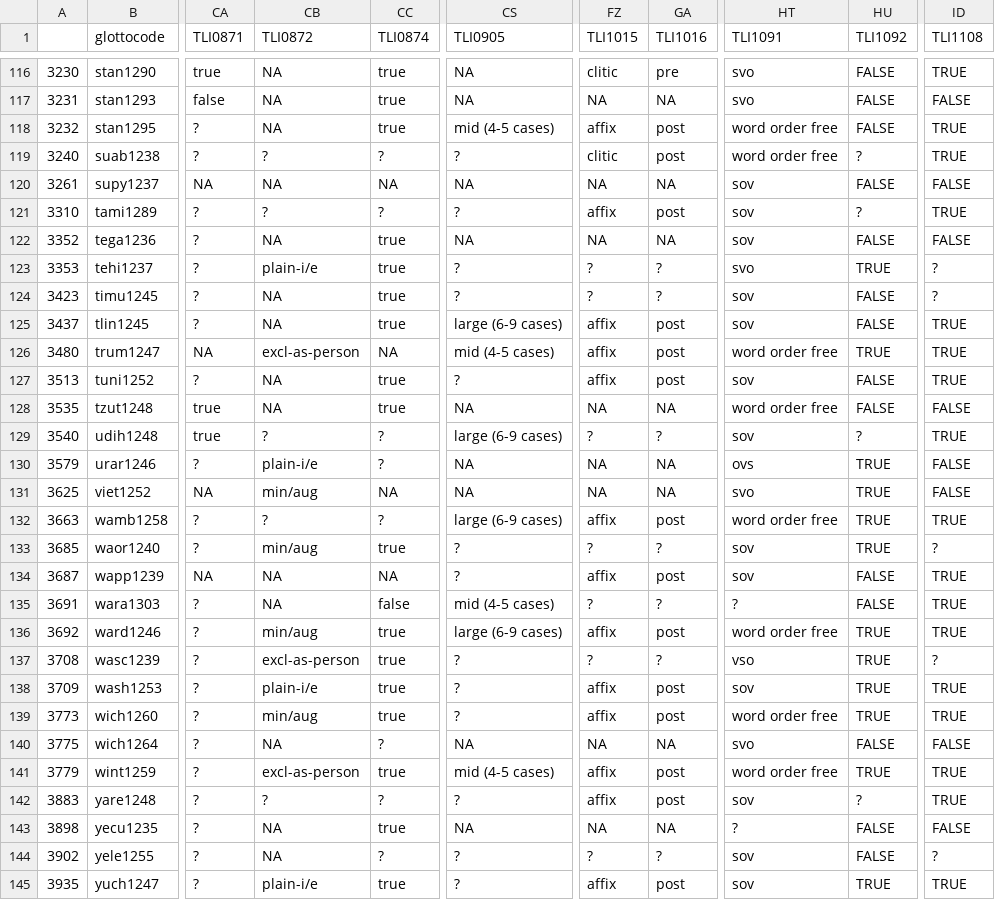
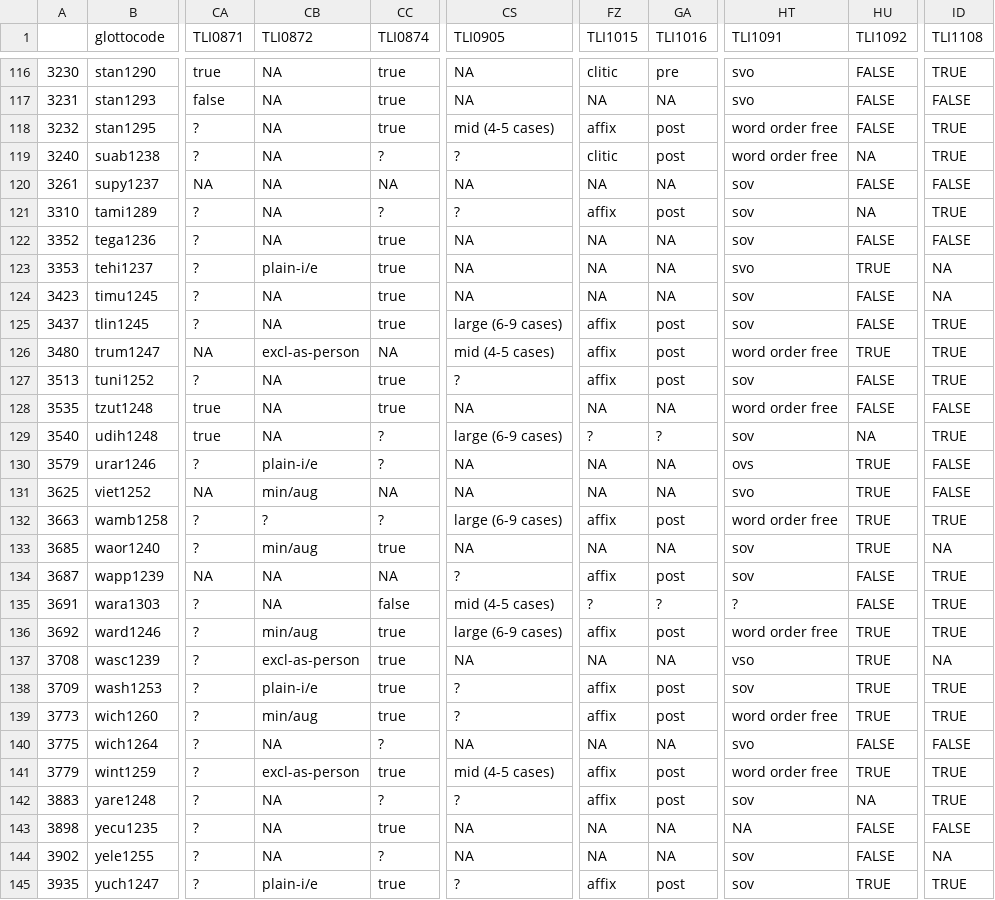
Before and after one commit to annagraff/crossling-curated, a CSV file: data/TypLinkInd/output/logicalTLI/morphosyntax/logicalTLI_morphosyntax_pruned_small.csv, drawn as a sheet; only a part is shown, gaps mark what is left out; the diff covers the shown part only; the diff names each change by its address in the sheet, - before the commit and + after, or states it on an @@ line.

```diff
--- a/data/TypLinkInd/output/logicalTLI/morphosyntax/logicalTLI_morphosyntax_pruned_small.csv
+++ b/data/TypLinkInd/output/logicalTLI/morphosyntax/logicalTLI_morphosyntax_pruned_small.csv
-CB119 (TLI0872): ?
+CB119 (TLI0872): NA
-HU119 (TLI1092): ?
+HU119 (TLI1092): NA
-CB121 (TLI0872): ?
+CB121 (TLI0872): NA
-HU121 (TLI1092): ?
+HU121 (TLI1092): NA
-CS123:CS124 (TLI0905): ?
+CS123:CS124 (TLI0905): NA
-FZ123:FZ124 (TLI1015): ?
+FZ123:FZ124 (TLI1015): NA
-GA123:GA124 (TLI1016): ?
+GA123:GA124 (TLI1016): NA
-ID123:ID124 (TLI1108): ?
+ID123:ID124 (TLI1108): NA
-CB129 (TLI0872): ?
+CB129 (TLI0872): NA
-HU129 (TLI1092): ?
+HU129 (TLI1092): NA
-CS133 (TLI0905): ?
+CS133 (TLI0905): NA
-FZ133 (TLI1015): ?
+FZ133 (TLI1015): NA
-GA133 (TLI1016): ?
+GA133 (TLI1016): NA
-ID133 (TLI1108): ?
+ID133 (TLI1108): NA
-CS137 (TLI0905): ?
+CS137 (TLI0905): NA
-FZ137 (TLI1015): ?
+FZ137 (TLI1015): NA
-GA137 (TLI1016): ?
+GA137 (TLI1016): NA
-ID137 (TLI1108): ?
+ID137 (TLI1108): NA
-CB142 (TLI0872): ?
+CB142 (TLI0872): NA
-HU142 (TLI1092): ?
+HU142 (TLI1092): NA
-HT143 (TLI1091): ?
+HT143 (TLI1091): NA
-CS144 (TLI0905): ?
+CS144 (TLI0905): NA
-FZ144 (TLI1015): ?
+FZ144 (TLI1015): NA
-GA144 (TLI1016): ?
+GA144 (TLI1016): NA
-ID144 (TLI1108): ?
+ID144 (TLI1108): NA
```
Also changed, not shown: 64 edited cells elsewhere in this file, data/GBInd/input/decisions-log.csv, data/TypLinkInd/input/decisions-log.csv, 40 other files.
